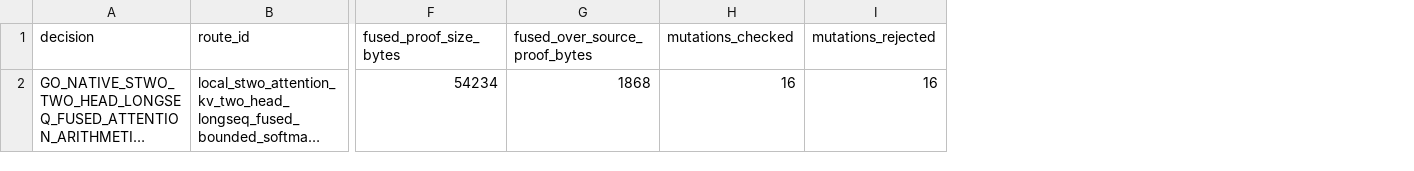
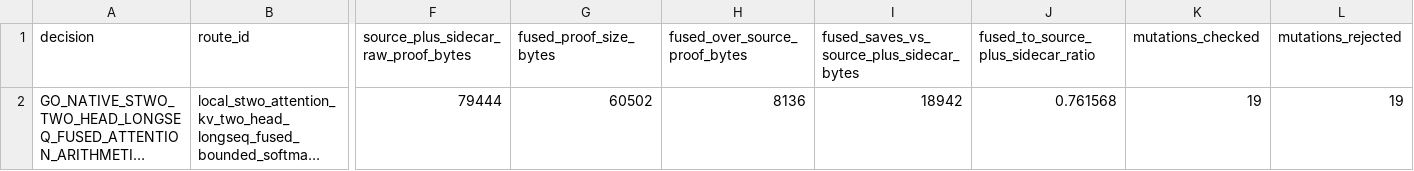
Before and after one commit to omarespejel/llm-provable-computer, a TSV file: docs/engineering/evidence/zkai-attention-kv-stwo-native-two-head-longseq-fused-softmax-table-gate-2026-05.tsv, drawn as a sheet; only a part is shown, gaps mark what is left out; long unchanged cells end in …; addresses are those after the commit; the diff names each change by its address in the sheet, - before the commit and + after, or states it on an @@ line.

Commit message:
Add longseq softmax lookup comparator

```diff
--- a/docs/engineering/evidence/zkai-attention-kv-stwo-native-two-head-longseq-fused-softmax-table-gate-2026-05.tsv
+++ b/docs/engineering/evidence/zkai-attention-kv-stwo-native-two-head-longseq-fused-softmax-table-gate-2026-05.tsv
+column F, rows 1-2: source_plus_sidecar_raw_proof_bytes | 79444
+column I, rows 1-2: fused_saves_vs_source_plus_sidecar_bytes | 18942
+column J, rows 1-2: fused_to_source_plus_sidecar_ratio | 0.761568
-G2 (fused_proof_size_bytes): 54234
+G2 (fused_proof_size_bytes): 60502
-H2 (fused_over_source_proof_bytes): 1868
+H2 (fused_over_source_proof_bytes): 8136
-K2 (mutations_checked): 16
+K2 (mutations_checked): 19
-L2 (mutations_rejected): 16
+L2 (mutations_rejected): 19
```
Also changed, not shown: 28 other files.
